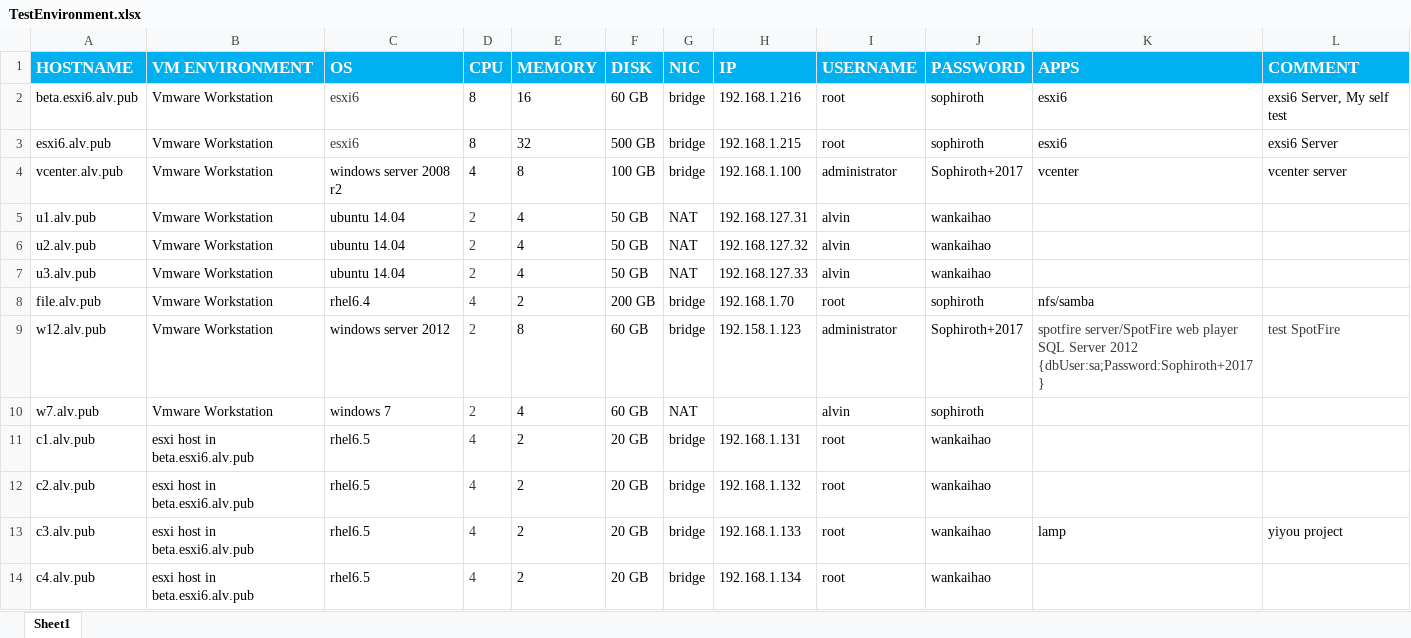
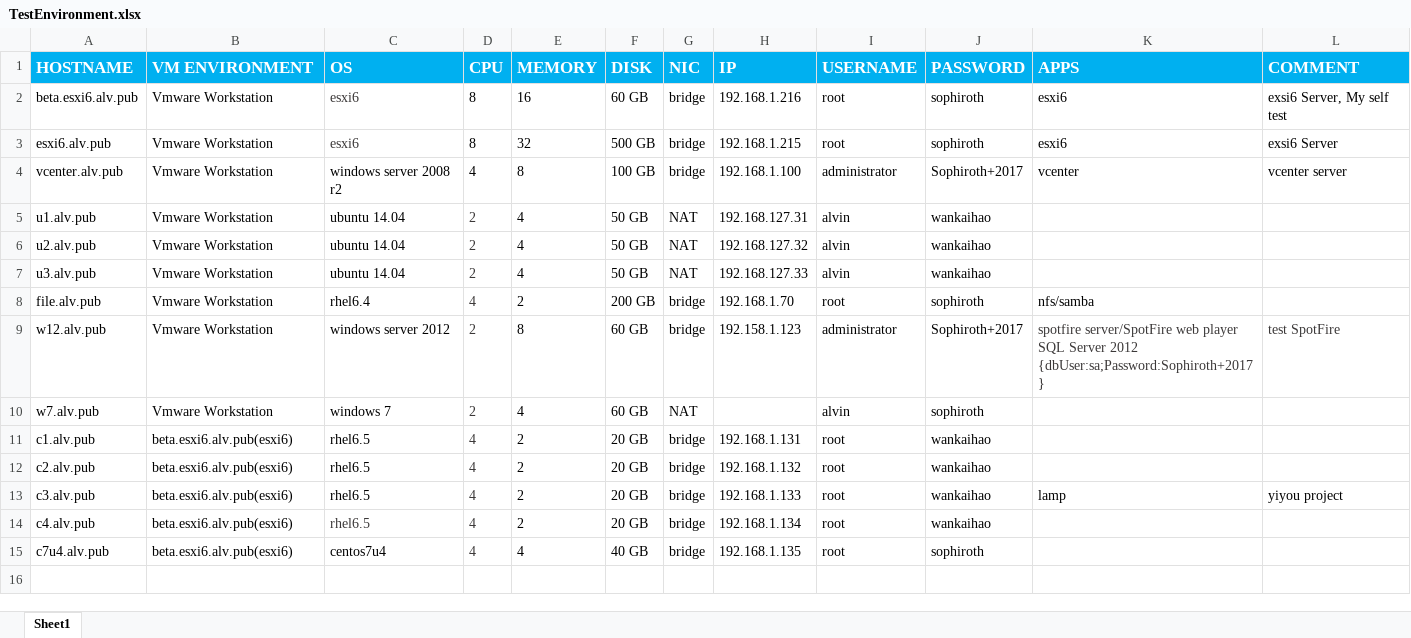
Before and after one commit to SophirothCN/tech-center, an Excel workbook: TestEnvironment.xlsx, sheet Sheet1, drawn as a sheet; values as stored, in another font and other column widths than the file's, no borders; the diff names each change by its address in the sheet, - before the commit and + after, or states it on an @@ line.

Commit message:
update

```diff
--- a/TestEnvironment.xlsx (sheet Sheet1)
+++ b/TestEnvironment.xlsx (sheet Sheet1)
-B11:B14 (VM ENVIRONMENT): esxi host in beta.esxi6.alv.pub
+B11:B14 (VM ENVIRONMENT): beta.esxi6.alv.pub(esxi6)
-C14 text colour: black
+C14 text colour: #3B3838
+row 15: c7u4.alv.pub | beta.esxi6.alv.pub(esxi6) | centos7u4 | 4 | 4 | 40 GB | bridge | 192.168.1.135 | root | sophiroth
```
